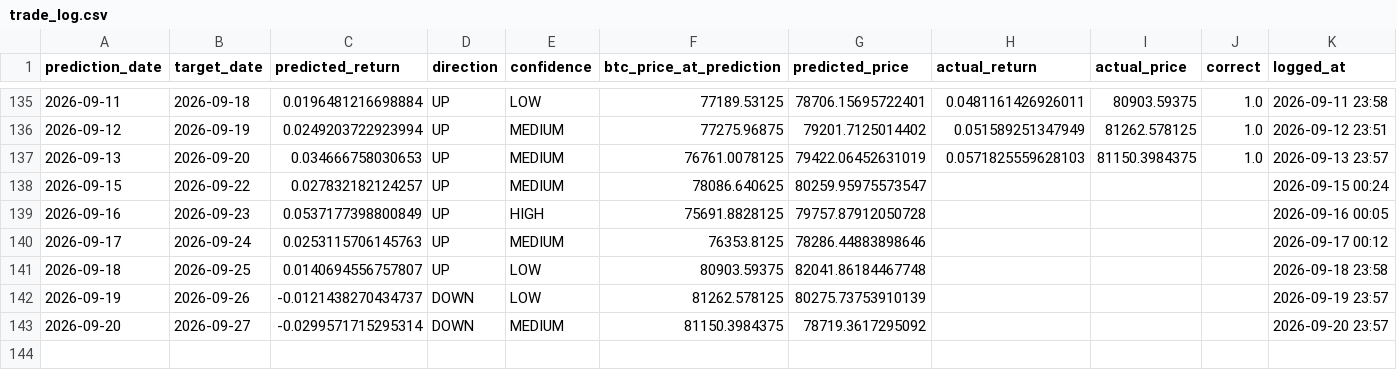
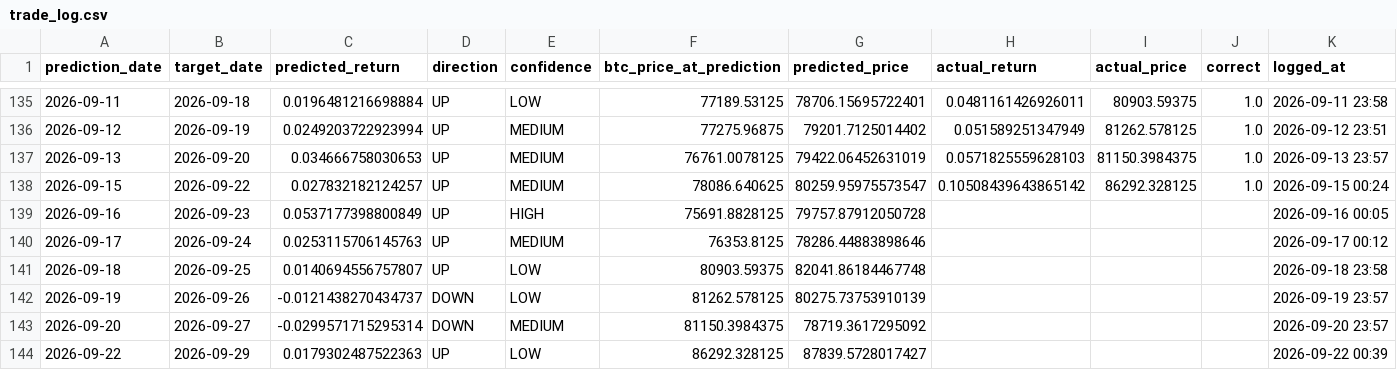
Before and after one commit to Marc-Seger/bitcoin-price-predictor-v2, a CSV file: app/data/trade_log.csv, drawn as a sheet; only a part is shown, gaps mark what is left out.

```diff
--- a/app/data/trade_log.csv
+++ b/app/data/trade_log.csv
@@ -137,3 +137,3 @@ prediction_date,target_date,predicted_return,direction,confidence,btc_price_at_p
 2026-09-13,2026-09-20,0.034666758030653,UP,MEDIUM,76761.0078125,79422.06452631019,0.0571825559628103,81150.3984375,1.0,2026-09-13 23:57
-2026-09-15,2026-09-22,0.027832182124257,UP,MEDIUM,78086.640625,80259.95975573547,,,,2026-09-15 00:24
+2026-09-15,2026-09-22,0.027832182124257,UP,MEDIUM,78086.640625,80259.95975573547,0.10508439643865142,86292.328125,1.0,2026-09-15 00:24
 2026-09-16,2026-09-23,0.0537177398800849,UP,HIGH,75691.8828125,79757.87912050728,,,,2026-09-16 00:05
@@ -143 +143,2 @@ prediction_date,target_date,predicted_return,direction,confidence,btc_price_at_p
 2026-09-20,2026-09-27,-0.0299571715295314,DOWN,MEDIUM,81150.3984375,78719.3617295092,,,,2026-09-20 23:57
+2026-09-22,2026-09-29,0.0179302487522363,UP,LOW,86292.328125,87839.5728017427,,,,2026-09-22 00:39
```
Also changed, not shown: 1 other file.
